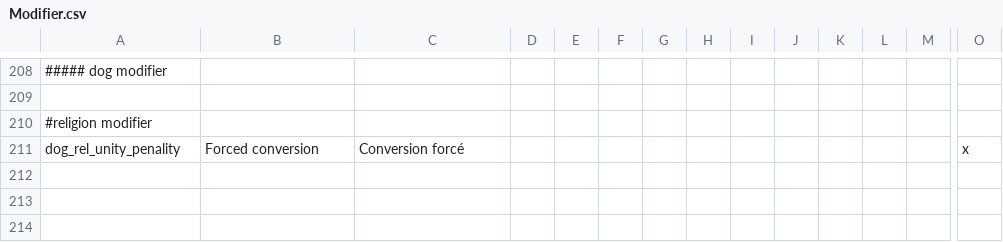
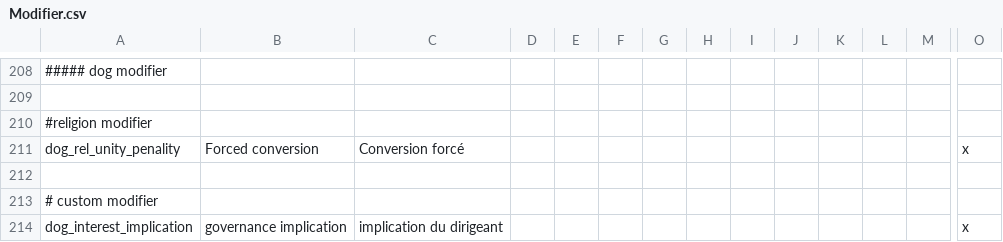
Before and after one commit to asmuro1/animals-plus, a CSV file: animals_update/localisation/Modifier.csv, drawn as a sheet; only a part is shown, gaps mark what is left out; rows hold the shown columns only; the diff names each change by its address in the sheet, - before the commit and + after, or states it on an @@ line.

Commit message:
gov_3 - implication modifier

```diff
--- a/animals_update/localisation/Modifier.csv
+++ b/animals_update/localisation/Modifier.csv
+row 212: (empty)
+row 213: # custom modifier
+row 214: dog_interest_implication | governance implication | implication du dirigeant |  |  |  |  |  |  |  |  |  |  | x
```
Also changed, not shown: 1 other file.
